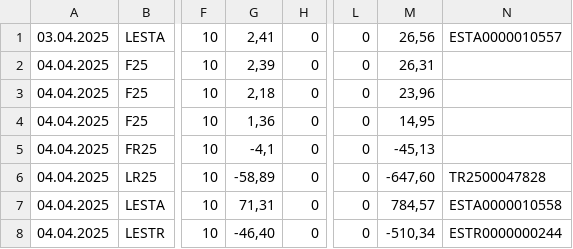
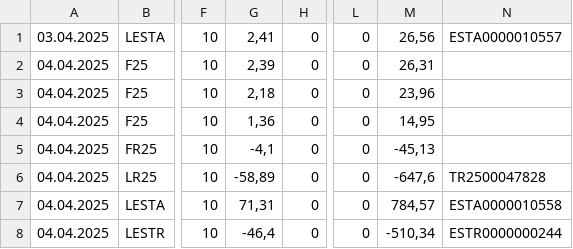
Before and after one commit to CarlosClemente65/importadorFacturas, a CSV file: pruebas/salida_emitidasEspaña.csv, drawn as a sheet; only a part is shown, gaps mark what is left out; the diff names each change by its address in the sheet, - before the commit and + after, or states it on an @@ line.

```diff
--- a/pruebas/salida_emitidasEspaña.csv
+++ b/pruebas/salida_emitidasEspaña.csv
-M6: -647,60
+M6: -647,6
-G8: -46,40
+G8: -46,4
```
Also changed, not shown: 10 other files.
